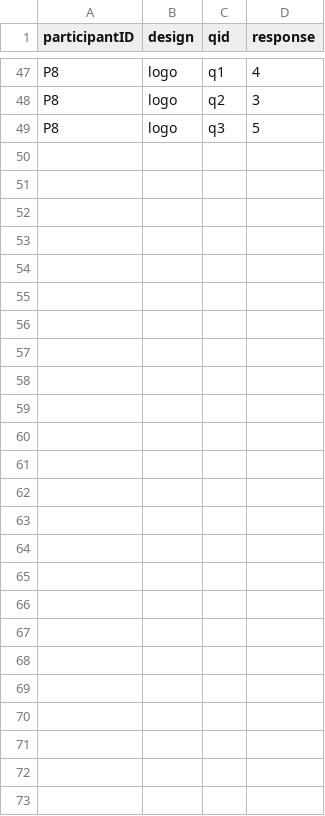
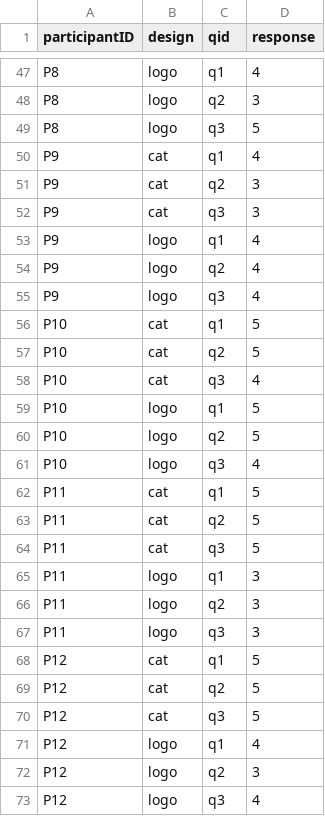
Before and after one commit to Fumeng-Yang/VIS23-Transparent-Research, a CSV file: course-code/data/preference.csv, drawn as a sheet; only a part is shown, gaps mark what is left out; the diff names each change by its address in the sheet, - before the commit and + after, or states it on an @@ line.

```diff
--- a/course-code/data/preference.csv
+++ b/course-code/data/preference.csv
+row 50: P9 | cat | q1 | 4
+row 51: P9 | cat | q2 | 3
+row 52: P9 | cat | q3 | 3
+row 53: P9 | logo | q1 | 4
+row 54: P9 | logo | q2 | 4
+row 55: P9 | logo | q3 | 4
+row 56: P10 | cat | q1 | 5
+row 57: P10 | cat | q2 | 5
+row 58: P10 | cat | q3 | 4
+row 59: P10 | logo | q1 | 5
+row 60: P10 | logo | q2 | 5
+row 61: P10 | logo | q3 | 4
+row 62: P11 | cat | q1 | 5
+row 63: P11 | cat | q2 | 5
+row 64: P11 | cat | q3 | 5
+row 65: P11 | logo | q1 | 3
+row 66: P11 | logo | q2 | 3
+row 67: P11 | logo | q3 | 3
+row 68: P12 | cat | q1 | 5
+row 69: P12 | cat | q2 | 5
+row 70: P12 | cat | q3 | 5
+row 71: P12 | logo | q1 | 4
+row 72: P12 | logo | q2 | 3
+row 73: P12 | logo | q3 | 4
```
Also changed, not shown: 7 other files.
